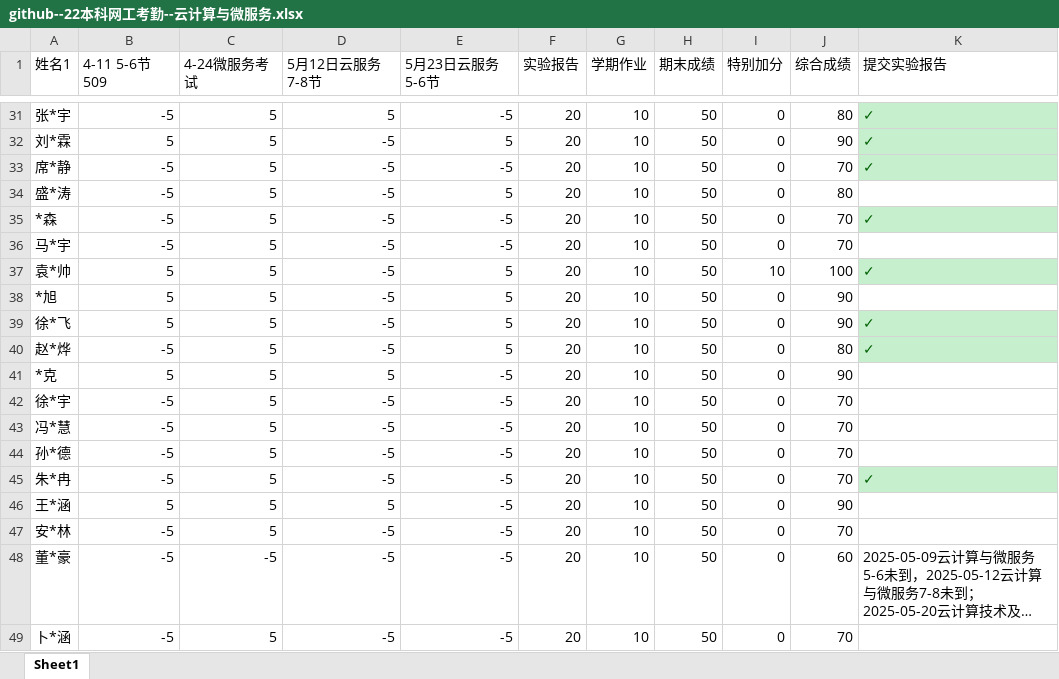
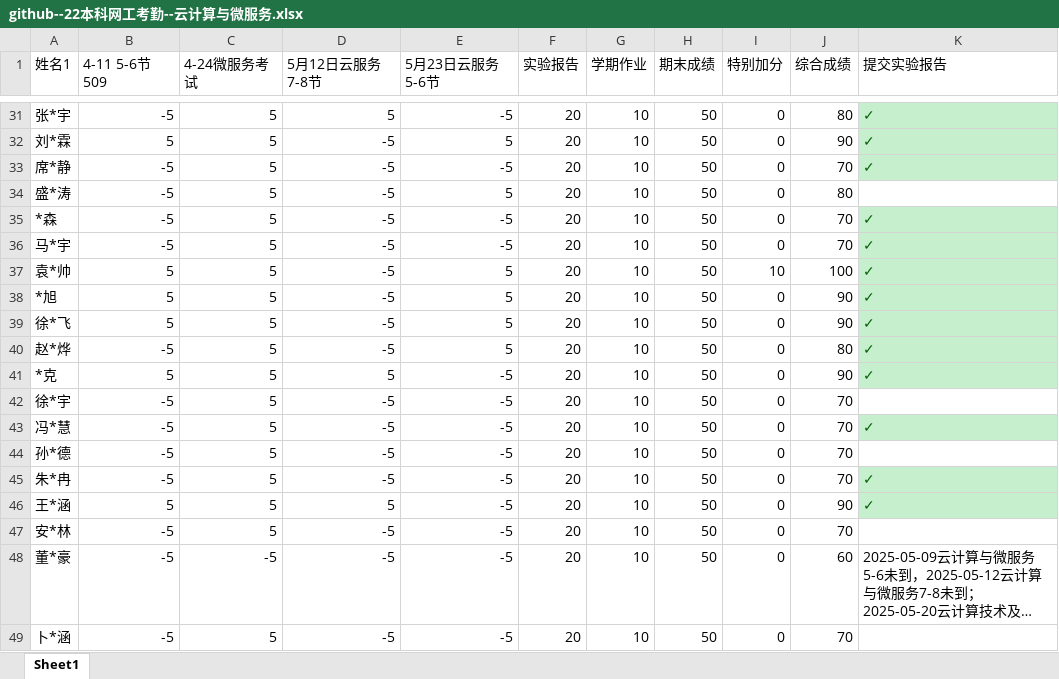
Before and after one commit to chinagjs/Network-Engineering-Class-of-2022, an Excel workbook: github--22本科网工考勤--云计算与微服务.xlsx, sheet Sheet1, drawn as a sheet; only a part is shown, gaps mark what is left out; long unchanged cells end in …; values as stored, in another font and other column widths than the file's, no borders; conditional formats not drawn; the diff covers the shown part only; the diff names each change by its address in the sheet, - before the commit and + after, or states it on an @@ line.

```diff
--- a/github--22本科网工考勤--云计算与微服务.xlsx (sheet Sheet1)
+++ b/github--22本科网工考勤--云计算与微服务.xlsx (sheet Sheet1)
-K36 (提交实验报告): (empty)
+K36 (提交实验报告): ✓
-K36 fill: none
+K36 fill: #C6EFCE
-K38 (提交实验报告): (empty)
+K38 (提交实验报告): ✓
-K38 fill: none
+K38 fill: #C6EFCE
-K41 (提交实验报告): (empty)
+K41 (提交实验报告): ✓
-K41 fill: none
+K41 fill: #C6EFCE
-K43 (提交实验报告): (empty)
+K43 (提交实验报告): ✓
-K43 fill: none
+K43 fill: #C6EFCE
-K46 (提交实验报告): (empty)
+K46 (提交实验报告): ✓
-K46 fill: none
+K46 fill: #C6EFCE
```
Also changed, not shown: 15 edited cells and cell formats elsewhere in this sheet.
